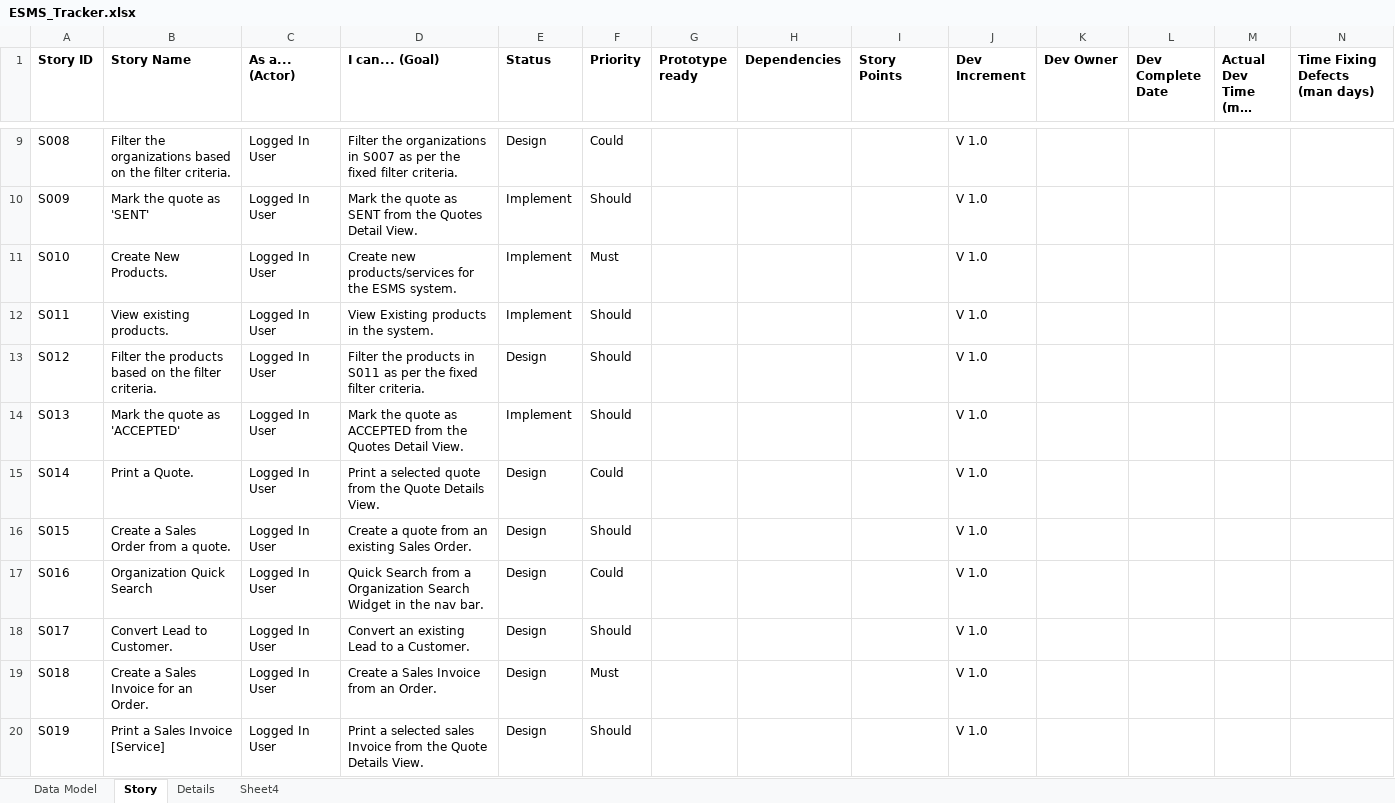
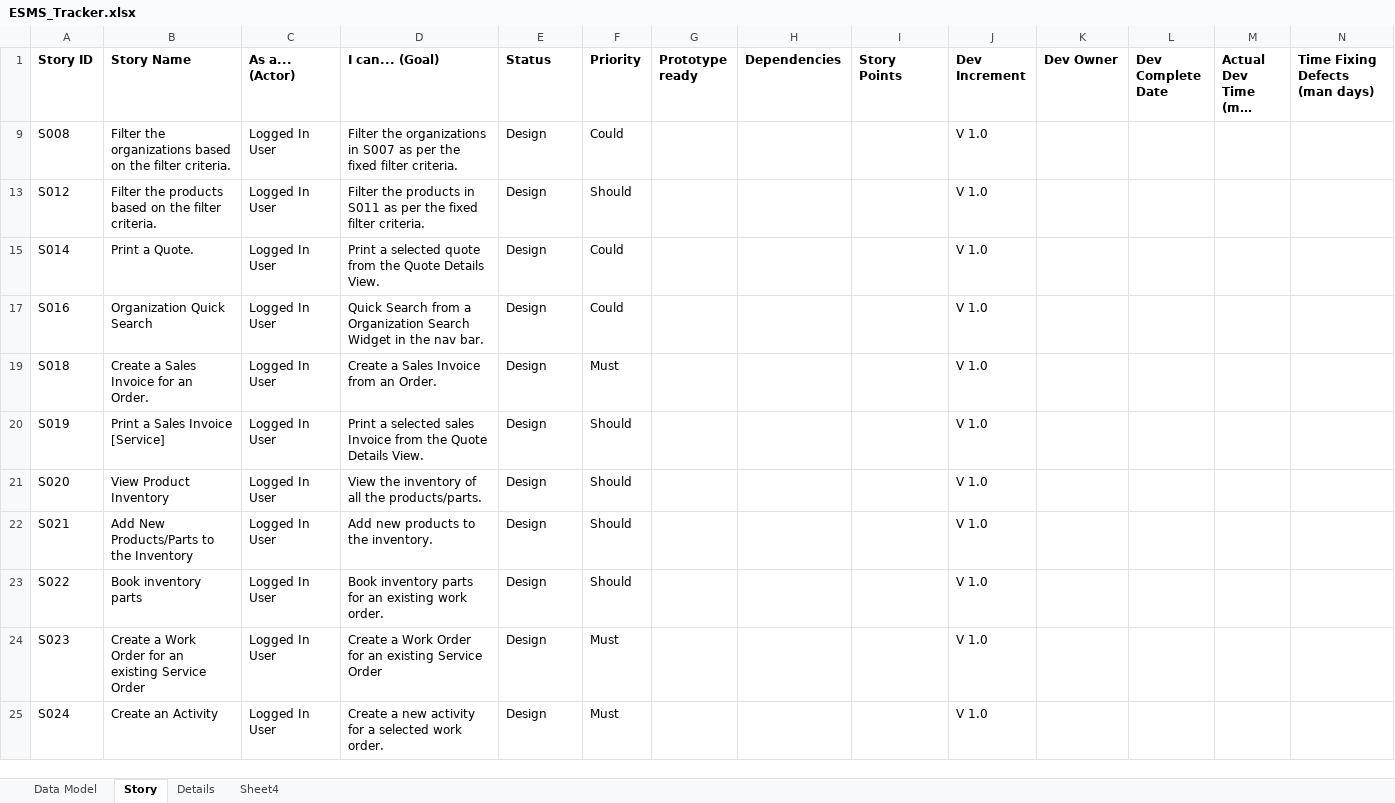
Before and after one commit to hrishikeshjoshi0/esms, an Excel workbook: esms/tracker/ESMS_Tracker.xlsx, sheet Story, drawn as a sheet; only a part is shown, gaps mark what is left out; the shorter side is filled out with more unchanged rows; long unchanged cells end in …; values as stored, in another font and other column widths than the file's, no borders; conditional formats not drawn; rows hold the shown columns only; the diff covers the shown part only; the diff names each change by its address in the sheet, - before the commit and + after, or states it on an @@ line.

Commit message:
Changes in the Organization DetailView.

```diff
--- a/esms/tracker/ESMS_Tracker.xlsx (sheet Story)
+++ b/esms/tracker/ESMS_Tracker.xlsx (sheet Story)
@@ row 10 hidden: S009 | Mark the quote as 'SENT' | Logged In User | Mark the quote as SENT from the Quotes Detail View. | Implement | Should |  |  |  | V 1.0 @@
@@ row 11 hidden: S010 | Create New Products. | Logged In User | Create new products/services for the ESMS system. | Implement | Must |  |  |  | V 1.0 @@
@@ row 12 hidden: S011 | View existing products. | Logged In User | View Existing products in the system. | Implement | Should |  |  |  | V 1.0 @@
@@ row 14 hidden: S013 | Mark the quote as 'ACCEPTED' | Logged In User | Mark the quote as ACCEPTED from the Quotes Detail View. | Implement | Should |  |  |  | V 1.0 @@
-row 16: S015 | Create a Sales Order from a quote. | Logged In User | Create a quote from an existing Sales Order. | Design | Should |  |  |  | V 1.0
-row 18: S017 | Convert Lead to Customer. | Logged In User | Convert an existing Lead to a Customer. | Design | Should |  |  |  | V 1.0
```
Also changed, not shown: 2 removed rows, 8 hidden or unhidden rows and 1 edited cell elsewhere in this sheet, sheet Data Model, hidden cells, 11 other files.
